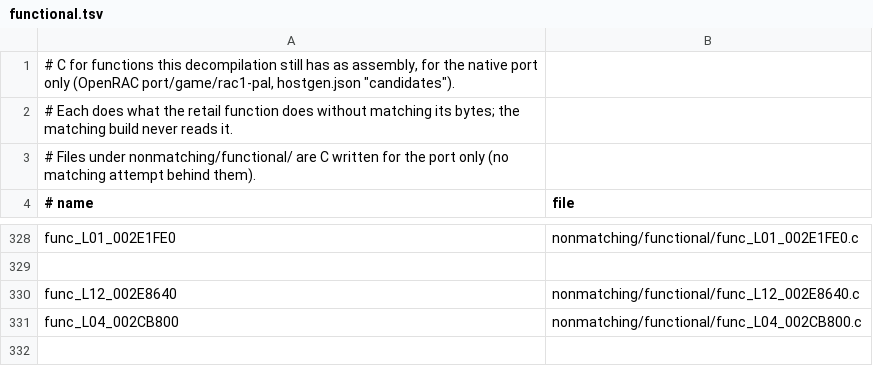
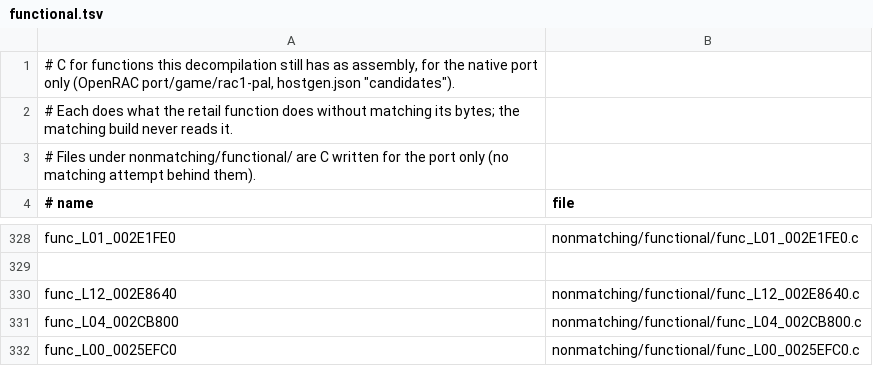
Before and after one commit to Drustburn/rac1-decomp, a TSV file: nonmatching/functional.tsv, drawn as a sheet; only a part is shown, gaps mark what is left out.

```diff
--- a/nonmatching/functional.tsv
+++ b/nonmatching/functional.tsv
@@ -331 +331,2 @@ func_L12_002E8640	nonmatching/functional/func_L12_002E8640.c
 func_L04_002CB800	nonmatching/functional/func_L04_002CB800.c
+func_L00_0025EFC0	nonmatching/functional/func_L00_0025EFC0.c
```
Also changed, not shown: 1 other file.
